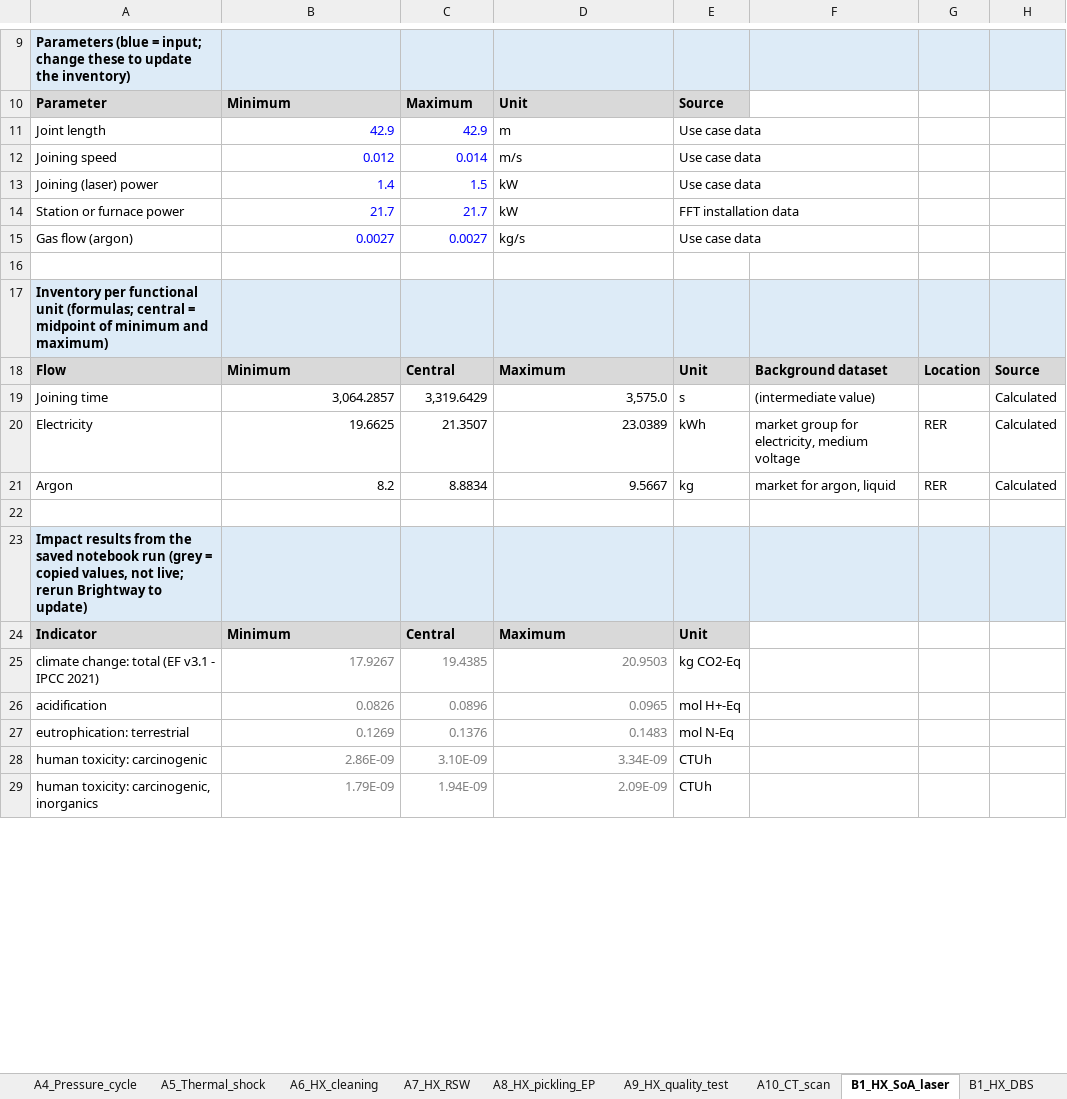
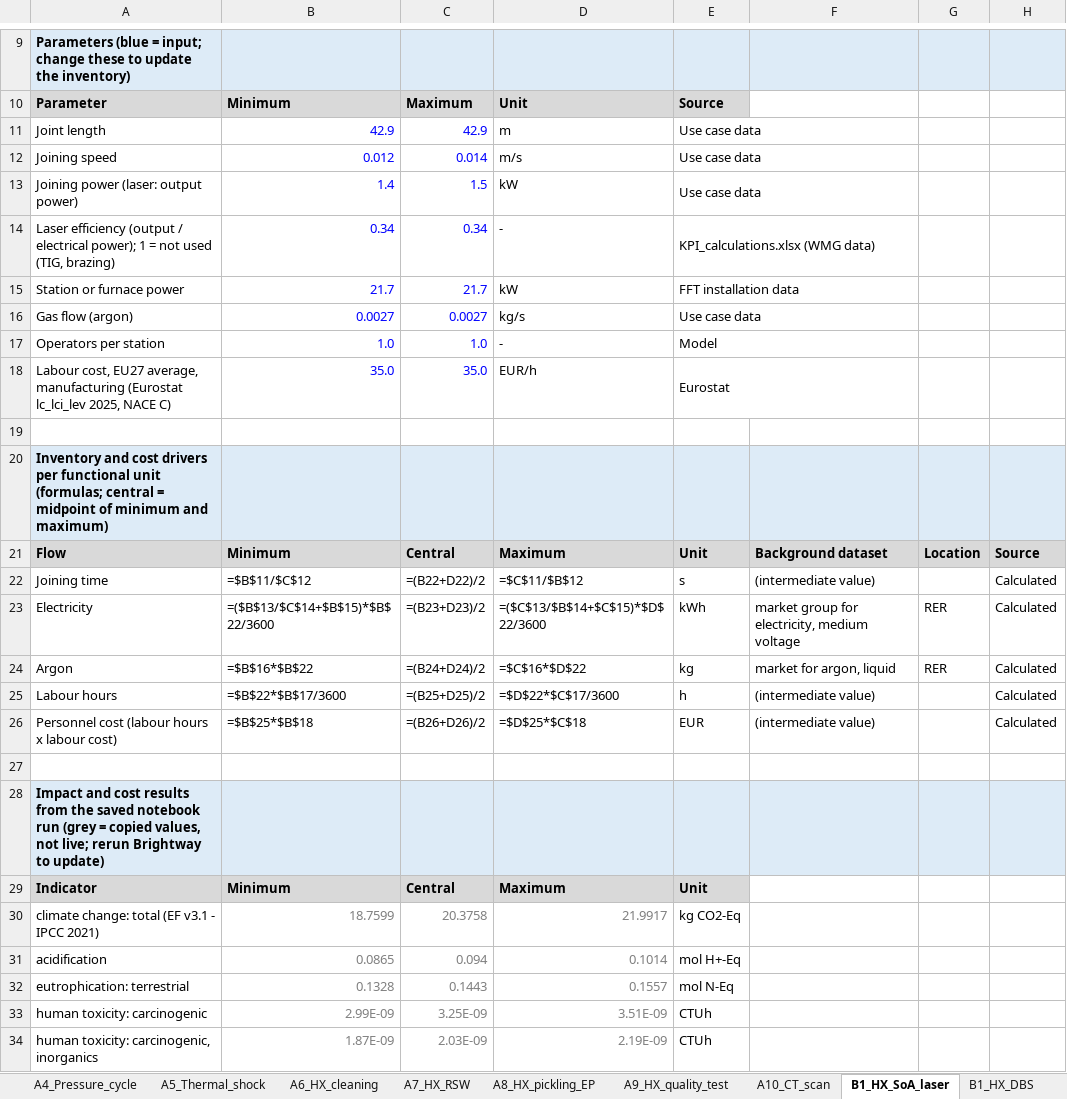
Before and after one commit to CMLPlatform/Lasers4MaaS_analysis, an Excel workbook: Annex_inventory_models.xlsx, sheet B1_HX_SoA_laser, drawn as a sheet; only a part is shown, gaps mark what is left out; values as stored, in another font and other column widths than the file's, no borders; formulas without a stored value are shown as written; addresses are those after the commit; the diff covers the shown part only; the diff names each change by its address in the sheet, - before the commit and + after, or states it on an @@ line.

Commit message:
Consolidate shared names and setup; finish the DBL rename
- Finish the rename to Dynamic Beam Laser (database Dynamic_Beam_Laser):
  rd.py, plots, workflow_assembly, background_comparison, tests and README
  used the old Dynamic Beam Shaping name
- Move database names, result file stems, package files and regional
  settings into l4m_lca.constants
- Add select_background(), find_activity(suggest=True),
  regional_labour_costs(), rd.contribution_rows/stack_table and
  workflow.cost_table; the notebooks use them instead of their own copies
- Rename l4m_lca.rdtests to l4m_lca.validation_tests
- Add personnel costs for pre/post processes and GB to the regional analysis
- Remove the saved widget state from the notebooks (5-10 MB each)
- Rerun all notebooks (ecoinvent outputs); 72 tests pass

```diff
--- a/Annex_inventory_models.xlsx (sheet B1_HX_SoA_laser)
+++ b/Annex_inventory_models.xlsx (sheet B1_HX_SoA_laser)
-A13: Joining (laser) power
+A13: Joining power (laser: output power)
+row 14: Laser efficiency (output / electrical power); 1 = not used (TIG, brazing) | 0.34 | 0.34 | - | KPI_calculations.xlsx (WMG data)
+row 17: Operators per station | 1.0 | 1.0 | - | Model
+row 18: Labour cost, EU27 average, manufacturing (Eurostat lc_lci_lev 2025, NACE C) | 35.0 | 35.0 | EUR/h | Eurostat
-A20: Inventory per functional…
+A20: Inventory and cost drivers per functional…
-B22: 3,064.2857
+B22: =$B$11/$C$12
-C22: 3,319.6429
+C22: =(B22+D22)/2
-D22: 3,575.0
+D22: =$C$11/$B$12
-B23: 19.6625
+B23: =($B$13/$C$14+$B$15)*$B$22/3600
-C23: 21.3507
+C23: =(B23+D23)/2
-D23: 23.0389
+D23: =($C$13/$B$14+$C$15)*$D$22/3600
-B24: 8.2
+B24: =$B$16*$B$22
-C24: 8.8834
+C24: =(B24+D24)/2
-D24: 9.5667
+D24: =$C$16*$D$22
+row 25: Labour hours | =$B$22*$B$17/3600 | =(B25+D25)/2 | =$D$22*$C$17/3600 | h | (intermediate value) |  | Calculated
+row 26: Personnel cost (labour hours x labour cost) | =$B$25*$B$18 | =(B26+D26)/2 | =$D$25*$C$18 | EUR | (intermediate value) |  | Calculated
-A28: Impact results from…
+A28: Impact and cost results from…
-B30: 17.9267
+B30: 18.7599
-C30: 19.4385
+C30: 20.3758
-D30: 20.9503
+D30: 21.9917
-B31: 0.0826
+B31: 0.0865
-C31: 0.0896
+C31: 0.094
-D31: 0.0965
+D31: 0.1014
-B32: 0.1269
+B32: 0.1328
-C32: 0.1376
+C32: 0.1443
-D32: 0.1483
+D32: 0.1557
-B33: 2.86E-09
+B33: 2.99E-09
-C33: 3.10E-09
+C33: 3.25E-09
-D33: 3.34E-09
+D33: 3.51E-09
-B34: 1.79E-09
+B34: 1.87E-09
-C34: 1.94E-09
+C34: 2.03E-09
-D34: 2.09E-09
+D34: 2.19E-09
```
Also changed, not shown: 2 added rows and 18 edited cells elsewhere in this sheet, sheet D_Workflow, sheet B2_FuelTank_DBS, sheet C7_Grinding_alu, sheet B5_BCP_DBS, sheet B4_Shelf_DBS, sheet B4_Shelf_SoA_laser, 35 more sheets, 23 other files.
